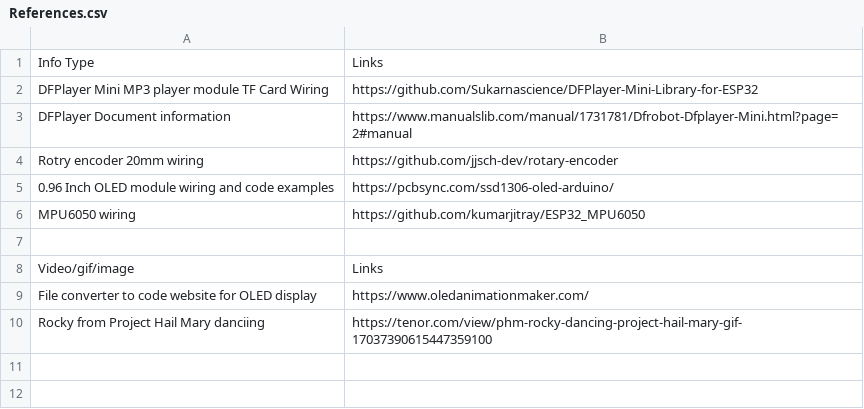
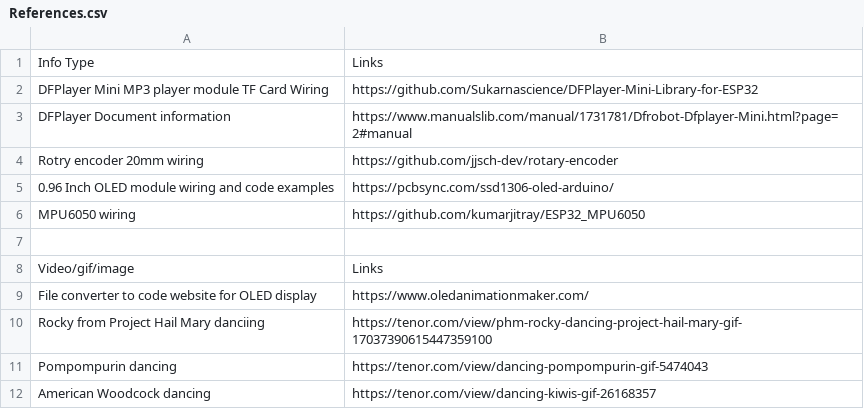
Before and after one commit to MrFunkeh/Mini-Slot-Car-PCB, a CSV file: References.csv, drawn as a sheet.

Commit message:
Update References.csv

```diff
--- a/References.csv
+++ b/References.csv
@@ -10 +10,3 @@ File converter to code website for OLED display, https://www.oledanimationmaker.
 Rocky from Project Hail Mary danciing, https://tenor.com/view/phm-rocky-dancing-project-hail-mary-gif-17037390615447359100
+Pompompurin dancing, https://tenor.com/view/dancing-pompompurin-gif-5474043
+American Woodcock dancing, https://tenor.com/view/dancing-kiwis-gif-26168357
```
